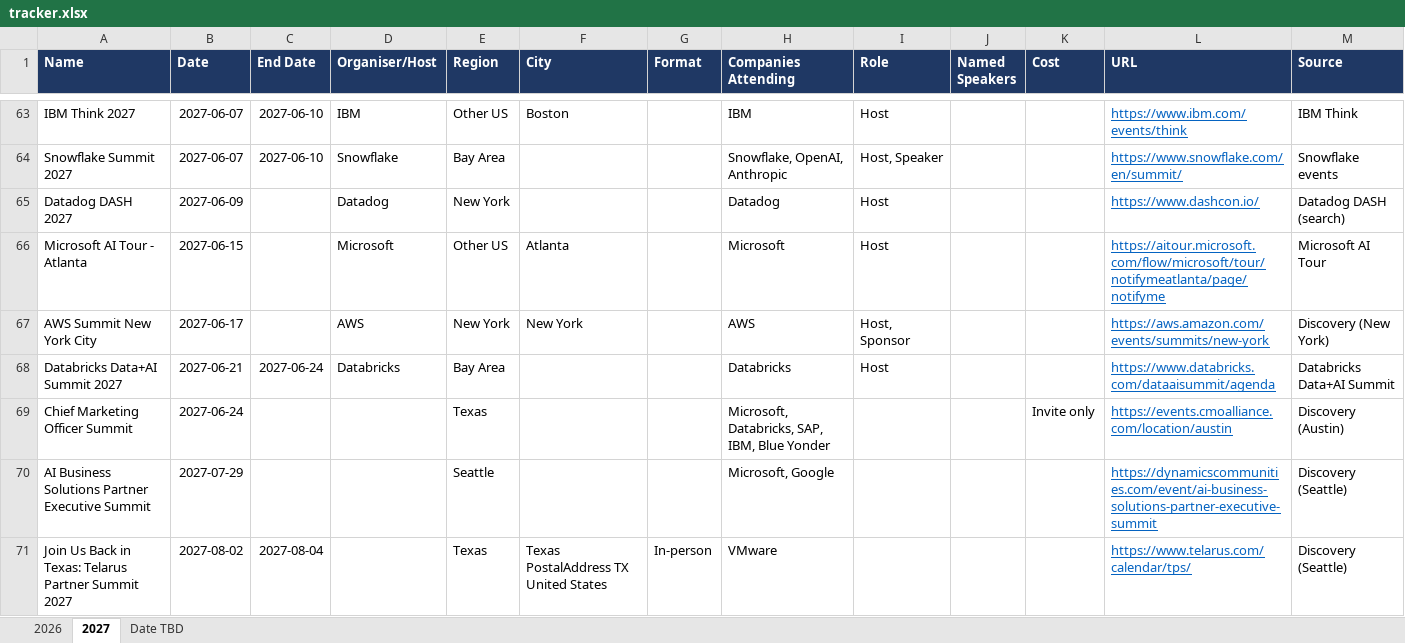
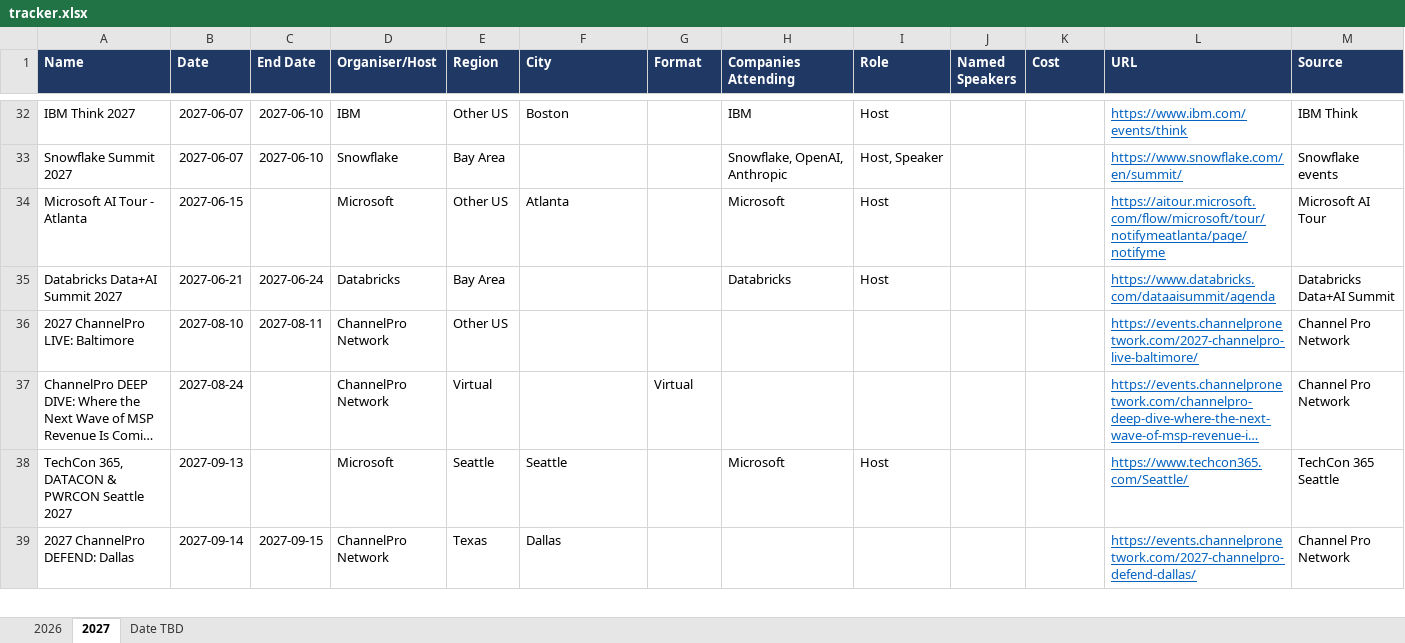
Before and after one commit to AyushKishor/Event_Tracker, an Excel workbook: tracker.xlsx, sheet 2027, drawn as a sheet; only a part is shown, gaps mark what is left out; the shorter side is filled out with more unchanged rows; long unchanged cells end in …; values as stored, in another font and other column widths than the file's, no borders; table styles not drawn; the diff covers the shown part only; the diff names each change by its address in the sheet, - before the commit and + after, or states it on an @@ line.

```diff
--- a/tracker.xlsx (sheet 2027)
+++ b/tracker.xlsx (sheet 2027)
-row 65: Datadog DASH 2027 | 2027-06-09 |  | Datadog | New York |  |  | Datadog | Host |  |  | https://www.dashcon.io/ | Datadog DASH (search)
-row 67: AWS Summit New York City | 2027-06-17 |  | AWS | New York | New York |  | AWS | Host, Sponsor |  |  | https://aws.amazon.com/events/summits/new-york | Discovery (New York)
-row 69: Chief Marketing Officer Summit | 2027-06-24 |  |  | Texas |  |  | Microsoft, Databricks, SAP, IBM, Blue Yonder |  |  | Invite only | https://events.cmoalliance.com/location/austin | Discovery (Austin)
-row 70: AI Business Solutions Partner Executive Summit | 2027-07-29 |  |  | Seattle |  |  | Microsoft, Google |  |  |  | https://dynamicscommunities.com/event/ai-business-solutions-partner-executive-summit | Discovery (Seattle)
-row 71: Join Us Back in Texas: Telarus Partner Summit 2027 | 2027-08-02 | 2027-08-04 |  | Texas | Texas PostalAddress TX United States | In-person | VMware |  |  |  | https://www.telarus.com/calendar/tps/ | Discovery (Seattle)
```
Also changed, not shown: 60 removed rows elsewhere in this sheet, sheet 2026, 6 other files.
